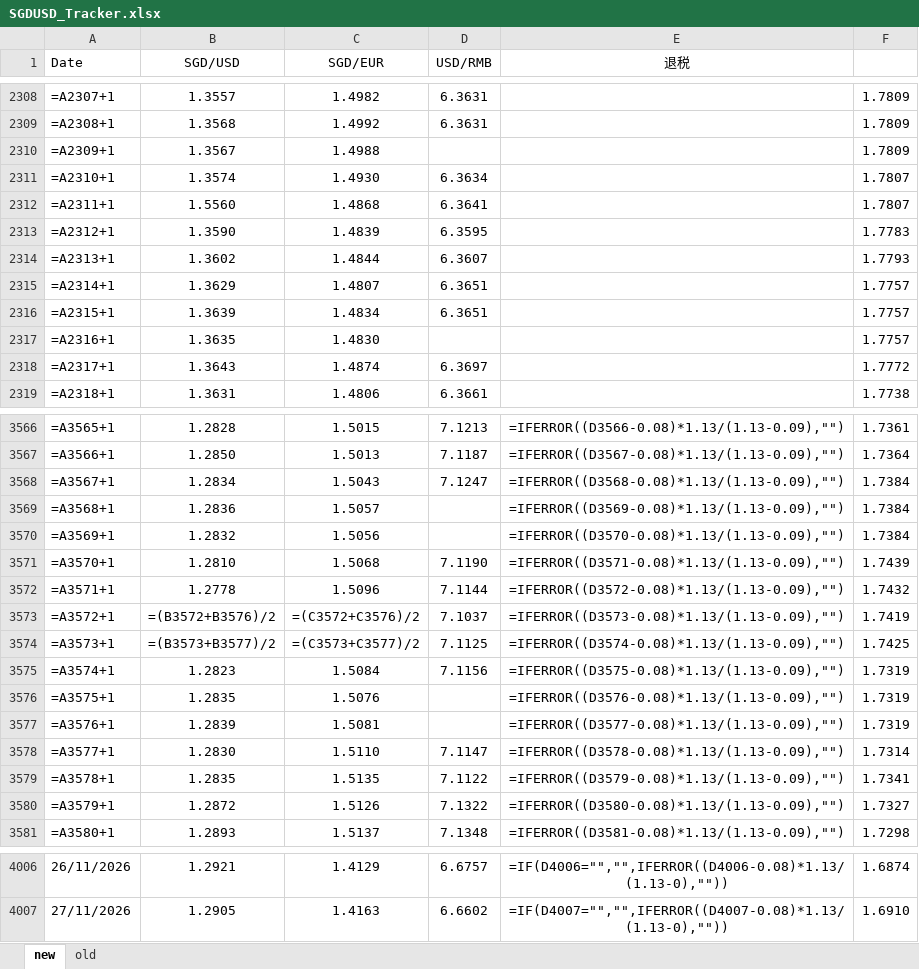
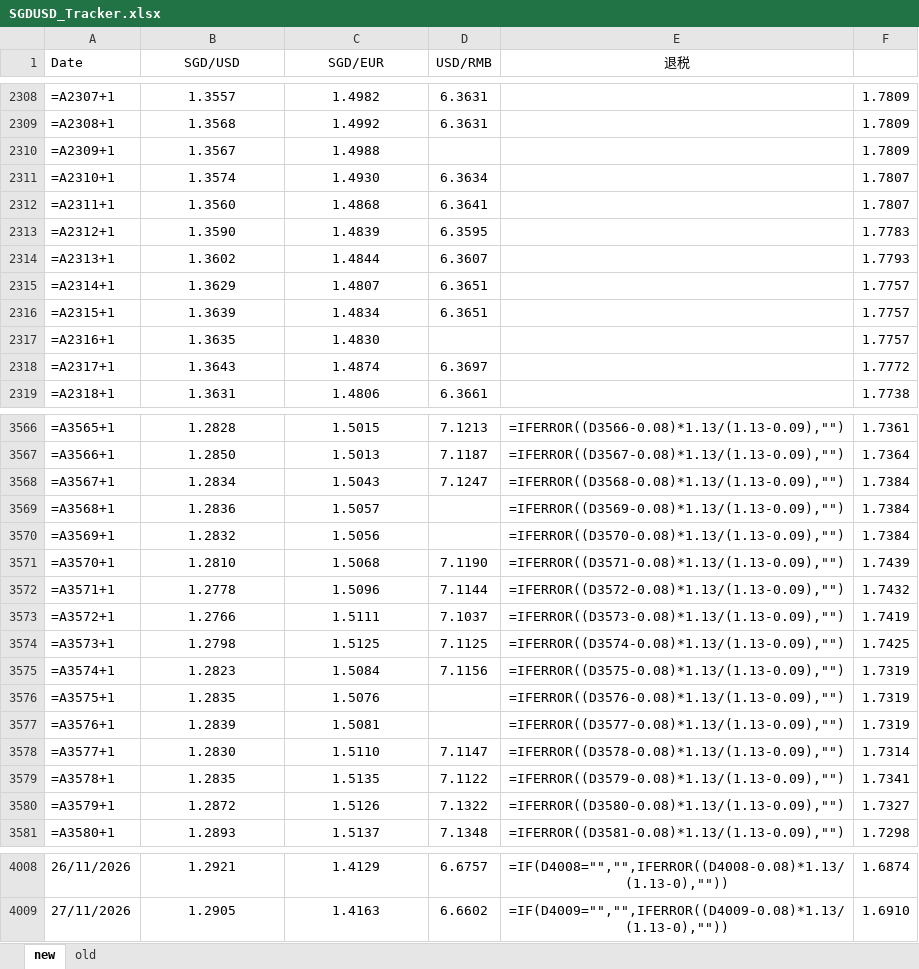
Before and after one commit to kokzeeho/fx-rate-sync, an Excel workbook: SGDUSD_Tracker.xlsx, sheet new, drawn as a sheet; only a part is shown, gaps mark what is left out; values as stored, in another font and other column widths than the file's, no borders; formulas without a stored value are shown as written; addresses are those after the commit; the diff covers the shown part only; the diff names each change by its address in the sheet, - before the commit and + after, or states it on an @@ line.

```diff
--- a/SGDUSD_Tracker.xlsx (sheet new)
+++ b/SGDUSD_Tracker.xlsx (sheet new)
-B2312 (SGD/USD): 1.5560
+B2312 (SGD/USD): 1.3560
-B3573 (SGD/USD): =(B3572+B3576)/2
+B3573 (SGD/USD): 1.2766
-C3573 (SGD/EUR): =(C3572+C3576)/2
+C3573 (SGD/EUR): 1.5111
-B3574 (SGD/USD): =(B3573+B3577)/2
+B3574 (SGD/USD): 1.2798
-C3574 (SGD/EUR): =(C3573+C3577)/2
+C3574 (SGD/EUR): 1.5125
-E4008 (退税): =IF(D4006="","",IFERROR((D4006-0.08)*1.13/(1.13-0),""))
+E4008 (退税): =IF(D4008="","",IFERROR((D4008-0.08)*1.13/(1.13-0),""))
-E4009 (退税): =IF(D4007="","",IFERROR((D4007-0.08)*1.13/(1.13-0),""))
+E4009 (退税): =IF(D4009="","",IFERROR((D4009-0.08)*1.13/(1.13-0),""))
```
Also changed, not shown: 2 added rows and 52 edited cells elsewhere in this sheet, charts or pictures, 1 other file.
